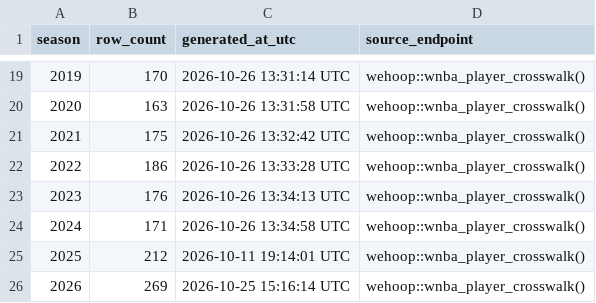
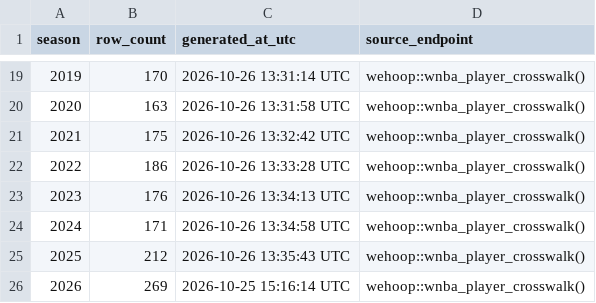
Before and after one commit to sportsdataverse/wehoop-wnba-data, a CSV file: wnba/crosswalk/wnba_player_crosswalk_in_data_repo.csv, drawn as a sheet; only a part is shown, gaps mark what is left out.

Commit message:
WNBA Data Updated (Start: 2025 End: 2025)

```diff
--- a/wnba/crosswalk/wnba_player_crosswalk_in_data_repo.csv
+++ b/wnba/crosswalk/wnba_player_crosswalk_in_data_repo.csv
@@ -24,3 +24,3 @@ season,row_count,generated_at_utc,source_endpoint
 2024,171,2026-10-26 13:34:58 UTC,wehoop::wnba_player_crosswalk()
-2025,212,2026-10-11 19:14:01 UTC,wehoop::wnba_player_crosswalk()
+2025,212,2026-10-26 13:35:43 UTC,wehoop::wnba_player_crosswalk()
 2026,269,2026-10-25 15:16:14 UTC,wehoop::wnba_player_crosswalk()
```
Also changed, not shown: wnba/crosswalk/wnba_schedule_crosswalk_in_data_repo.csv, 2 other files.
